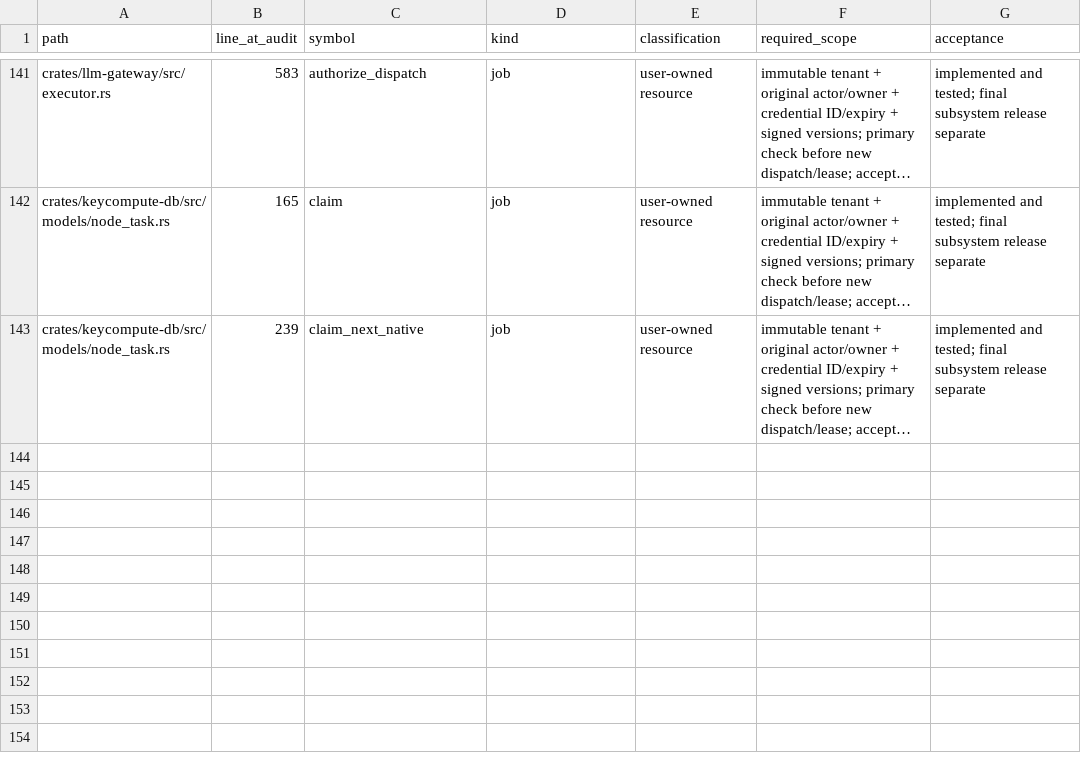
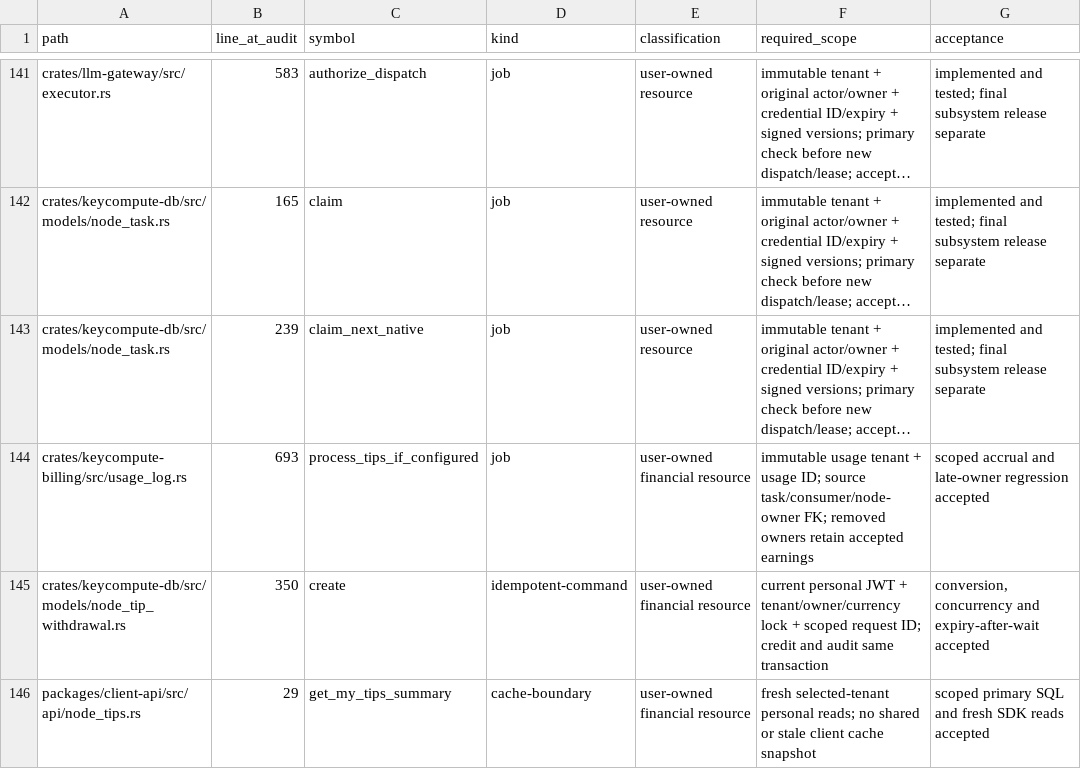
Before and after one commit to keycompute/keycompute, a TSV file: docs/tenant-cache-job-inventory.tsv, drawn as a sheet; only a part is shown, gaps mark what is left out; long unchanged cells end in …; the diff names each change by its address in the sheet, - before the commit and + after, or states it on an @@ line.

```diff
--- a/docs/tenant-cache-job-inventory.tsv
+++ b/docs/tenant-cache-job-inventory.tsv
+row 144: crates/keycompute-billing/src/usage_log.rs | 693 | process_tips_if_configured | job | user-owned financial resource | immutable usage tenant + usage ID; source task/consumer/node-owner FK; removed owners retain accepted earnings | scoped accrual and late-owner regression accepted
+row 145: crates/keycompute-db/src/models/node_tip_withdrawal.rs | 350 | create | idempotent-command | user-owned financial resource | current personal JWT + tenant/owner/currency lock + scoped request ID; credit and audit same transaction | conversion, concurrency and expiry-after-wait accepted
+row 146: packages/client-api/src/api/node_tips.rs | 29 | get_my_tips_summary | cache-boundary | user-owned financial resource | fresh selected-tenant personal reads; no shared or stale client cache snapshot | scoped primary SQL and fresh SDK reads accepted
```
Also changed, not shown: docs/tenant-route-inventory.tsv, 19 other files.
